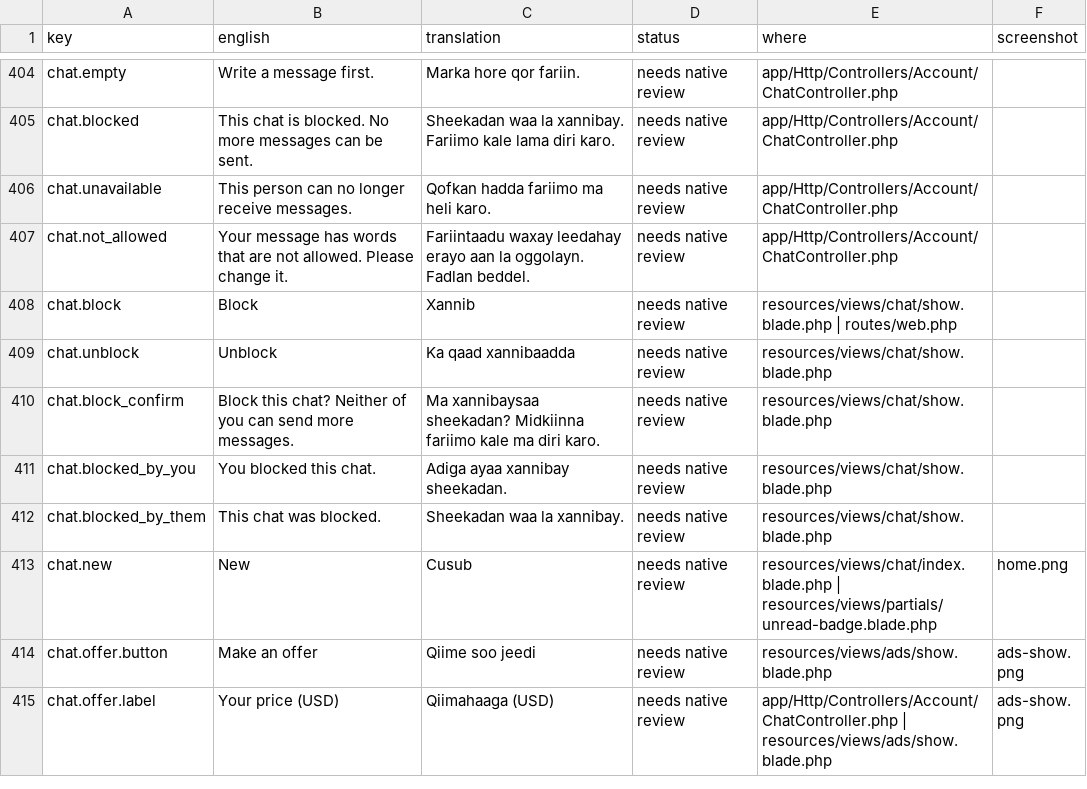
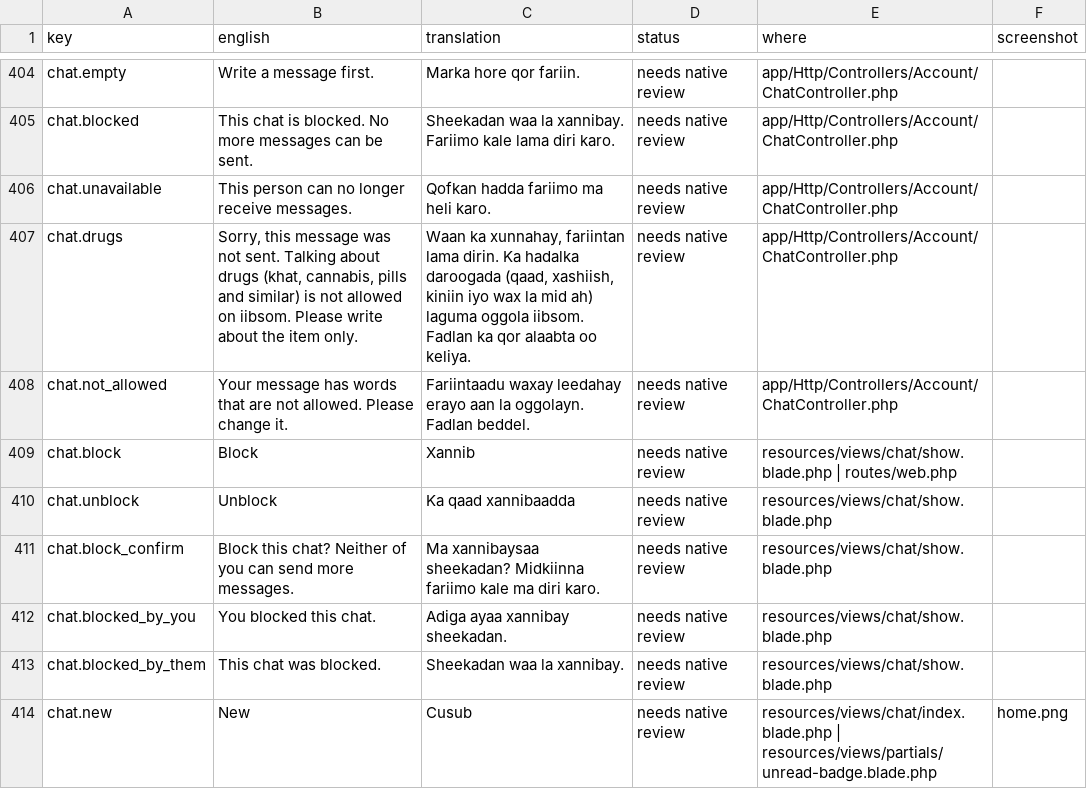
Before and after one commit to kulmiss/iibsom, a CSV file: docs/somali-review/somali-texts.csv, drawn as a sheet; only a part is shown, gaps mark what is left out; the shorter side is filled out with more unchanged rows; the diff names each change by its address in the sheet, - before the commit and + after, or states it on an @@ line.

```diff
--- a/docs/somali-review/somali-texts.csv
+++ b/docs/somali-review/somali-texts.csv
+row 407: chat.drugs | Sorry, this message was not sent. Talking about drugs (khat, cannabis, pills and similar) is not allowed on iibsom. Please write about the item only. | Waan ka xunnahay, fariintan lama dirin. Ka hadalka daroogada (qaad, xashiish, kiniin iyo wax la mid ah) laguma oggola iibsom. Fadlan ka qor alaabta oo keliya. | needs native review | app/Http/Controllers/Account/ChatController.php
```
Also changed, not shown: 21 other files.
